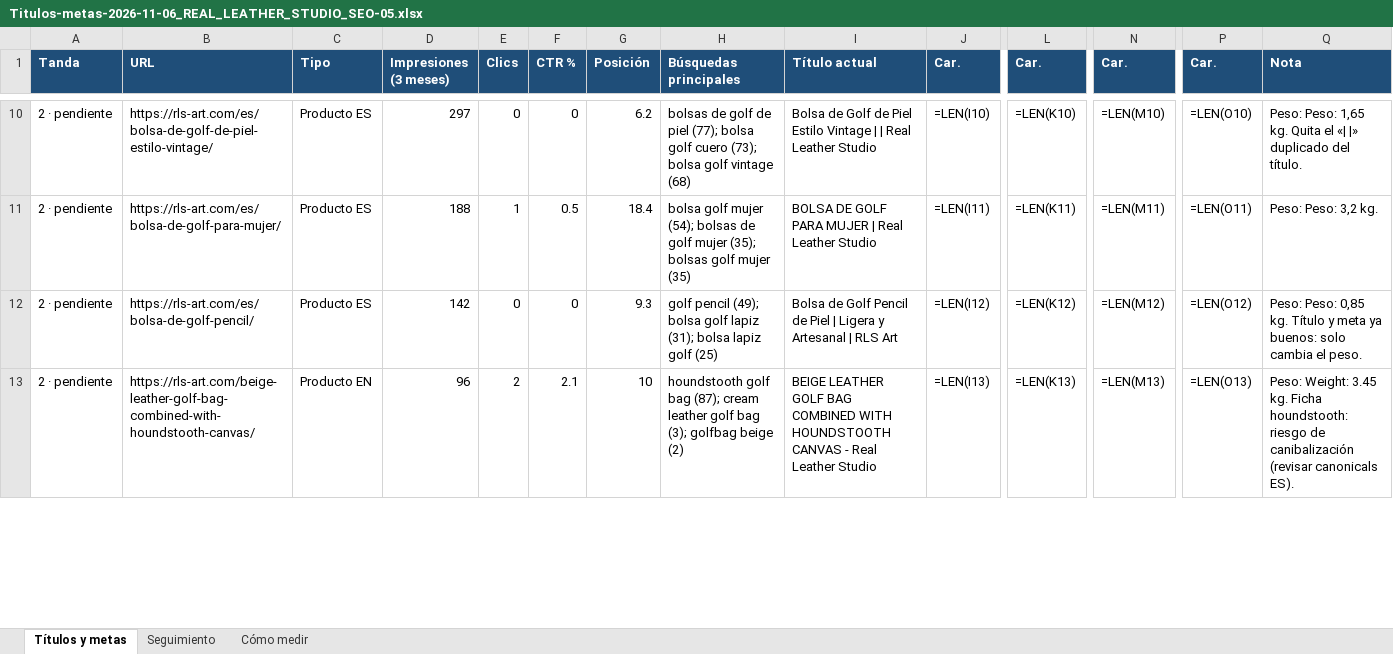
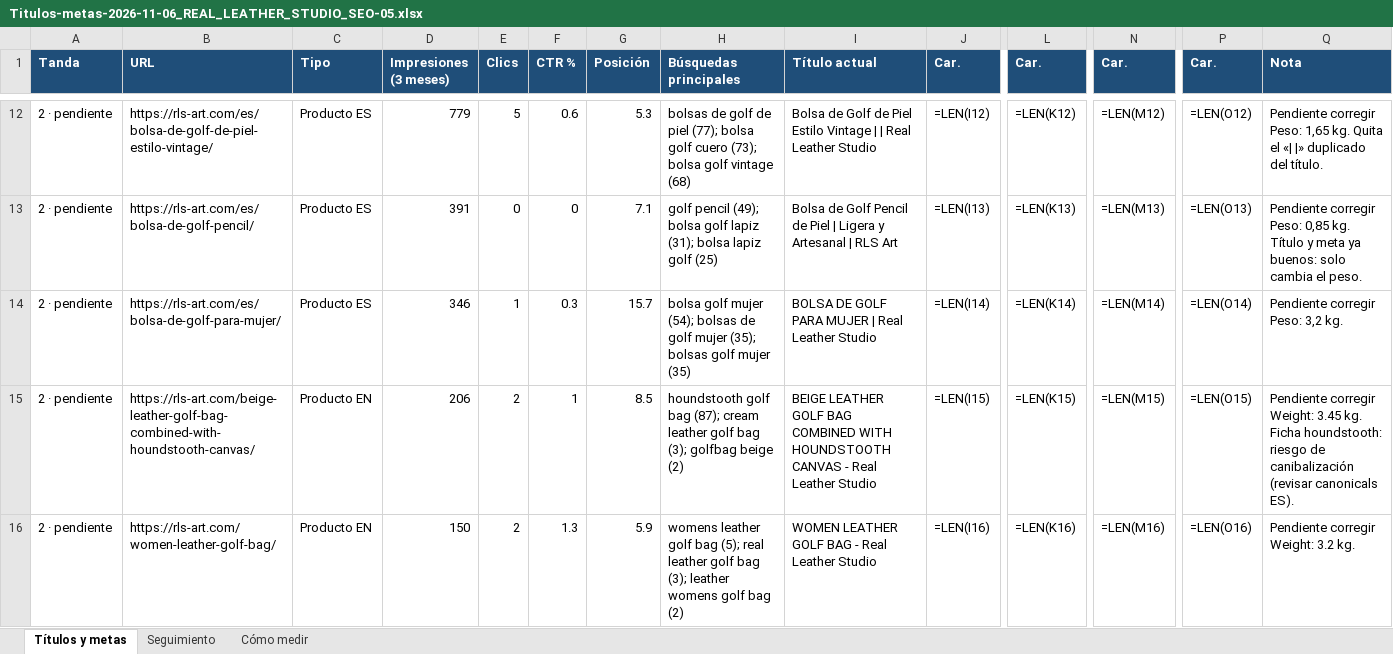
Before and after one commit to analyticsinfosama-cpu/Real-Leather-Studio, an Excel workbook: tareas-seo/Titulos-metas-2026-11-06_REAL_LEATHER_STUDIO_SEO-05.xlsx, sheet Títulos y metas, drawn as a sheet; only a part is shown, gaps mark what is left out; values as stored, in another font and other column widths than the file's, no borders; formulas without a stored value are shown as written; conditional formats not drawn; removed rows and columns are numbered as before the commit, all else as after; rows hold the shown columns only; the diff covers the shown part only; the diff names each change by its address in the sheet, - before the commit and + after, or states it on an @@ line.

```diff
--- a/tareas-seo/Titulos-metas-2026-11-06_REAL_LEATHER_STUDIO_SEO-05.xlsx (sheet Títulos y metas)
+++ b/tareas-seo/Titulos-metas-2026-11-06_REAL_LEATHER_STUDIO_SEO-05.xlsx (sheet Títulos y metas)
-D12 (Impresiones (3 meses)): 297
+D12 (Impresiones (3 meses)): 779
-E12 (Clics): 0
+E12 (Clics): 5
-F12 (CTR %): 0
+F12 (CTR %): 0.6
-G12 (Posición): 6.2
+G12 (Posición): 5.3
-J12 (Car.): =LEN(I10)
+J12 (Car.): =LEN(I12)
-L12 (Car.): =LEN(K10)
+L12 (Car.): =LEN(K12)
-N12 (Car.): =LEN(M10)
+N12 (Car.): =LEN(M12)
-P12 (Car.): =LEN(O10)
+P12 (Car.): =LEN(O12)
-Q12 (Nota): Peso: Peso: 1,65…
+Q12 (Nota): Pendiente corregir Peso: 1,65…
-row 11: 2 · pendiente | https://rls-art.com/es/bolsa-de-golf-para-mujer/ | Producto ES | 188 | 1 | 0.5 | 18.4 | bolsa golf mujer (54); bolsas de golf mujer (35); bolsas golf mujer (35) | BOLSA DE GOLF PARA MUJER | Real Leather Studio | =LEN(I11) | =LEN(K11) | =LEN(M11) | =LEN(O11) | Peso: Peso: 3,2 kg.
-D13 (Impresiones (3 meses)): 142
+D13 (Impresiones (3 meses)): 391
-G13 (Posición): 9.3
+G13 (Posición): 7.1
-J13 (Car.): =LEN(I12)
+J13 (Car.): =LEN(I13)
-L13 (Car.): =LEN(K12)
+L13 (Car.): =LEN(K13)
-N13 (Car.): =LEN(M12)
+N13 (Car.): =LEN(M13)
-P13 (Car.): =LEN(O12)
+P13 (Car.): =LEN(O13)
-Q13 (Nota): Peso: Peso: 0,85…
+Q13 (Nota): Pendiente corregir Peso: 0,85…
+row 14: 2 · pendiente | https://rls-art.com/es/bolsa-de-golf-para-mujer/ | Producto ES | 346 | 1 | 0.3 | 15.7 | bolsa golf mujer (54); bolsas de golf mujer (35); bolsas golf mujer (35) | BOLSA DE GOLF PARA MUJER | Real Leather Studio | =LEN(I14) | =LEN(K14) | =LEN(M14) | =LEN(O14) | Pendiente corregir Peso: 3,2 kg.
-D15 (Impresiones (3 meses)): 96
+D15 (Impresiones (3 meses)): 206
-F15 (CTR %): 2.1
+F15 (CTR %): 1
-G15 (Posición): 10
+G15 (Posición): 8.5
-J15 (Car.): =LEN(I13)
+J15 (Car.): =LEN(I15)
-L15 (Car.): =LEN(K13)
+L15 (Car.): =LEN(K15)
-N15 (Car.): =LEN(M13)
+N15 (Car.): =LEN(M15)
-P15 (Car.): =LEN(O13)
+P15 (Car.): =LEN(O15)
-Q15 (Nota): Peso: Weight: 3.45…
+Q15 (Nota): Pendiente corregir Weight: 3.45…
+row 16: 2 · pendiente | https://rls-art.com/women-leather-golf-bag/ | Producto EN | 150 | 2 | 1.3 | 5.9 | womens leather golf bag (5); real leather golf bag (3); leather womens golf bag (2) | WOMEN LEATHER GOLF BAG - Real Leather Studio | =LEN(I16) | =LEN(K16) | =LEN(M16) | =LEN(O16) | Pendiente corregir Weight: 3.2 kg.
```
Also changed, not shown: 5 added rows, 6 removed rows and 107 edited cells elsewhere in this sheet, sheet Seguimiento, sheet Cómo medir.
